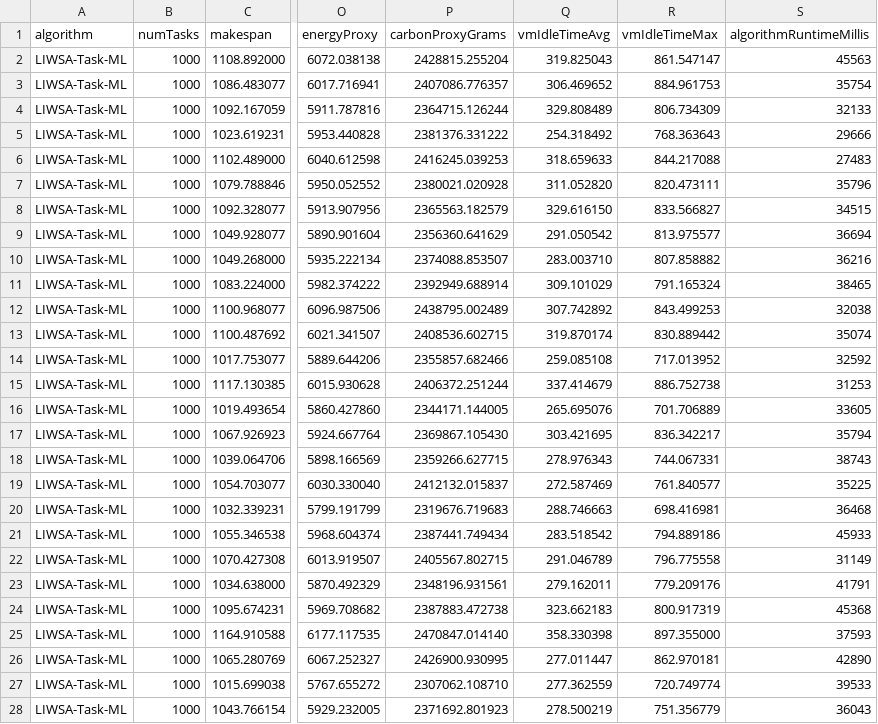
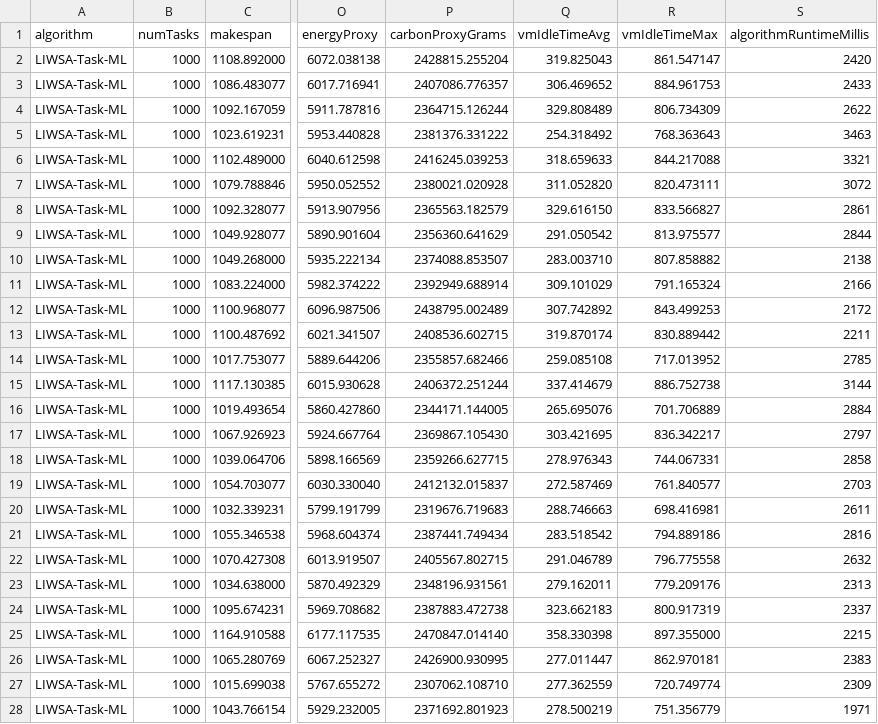
Before and after one commit to Al3nzy/MultiCloud_LIWSA, a CSV file: results/LIWSA-Task-ML.csv, drawn as a sheet; only a part is shown, gaps mark what is left out; the diff covers the shown part only; the diff names each change by its address in the sheet, - before the commit and + after, or states it on an @@ line.

Commit message:
SCaling With final results

```diff
--- a/results/LIWSA-Task-ML.csv
+++ b/results/LIWSA-Task-ML.csv
-S2 (algorithmRuntimeMillis): 45563
+S2 (algorithmRuntimeMillis): 2420
-S3 (algorithmRuntimeMillis): 35754
+S3 (algorithmRuntimeMillis): 2433
-S4 (algorithmRuntimeMillis): 32133
+S4 (algorithmRuntimeMillis): 2622
-S5 (algorithmRuntimeMillis): 29666
+S5 (algorithmRuntimeMillis): 3463
-S6 (algorithmRuntimeMillis): 27483
+S6 (algorithmRuntimeMillis): 3321
-S7 (algorithmRuntimeMillis): 35796
+S7 (algorithmRuntimeMillis): 3072
-S8 (algorithmRuntimeMillis): 34515
+S8 (algorithmRuntimeMillis): 2861
-S9 (algorithmRuntimeMillis): 36694
+S9 (algorithmRuntimeMillis): 2844
-S10 (algorithmRuntimeMillis): 36216
+S10 (algorithmRuntimeMillis): 2138
-S11 (algorithmRuntimeMillis): 38465
+S11 (algorithmRuntimeMillis): 2166
-S12 (algorithmRuntimeMillis): 32038
+S12 (algorithmRuntimeMillis): 2172
-S13 (algorithmRuntimeMillis): 35074
+S13 (algorithmRuntimeMillis): 2211
-S14 (algorithmRuntimeMillis): 32592
+S14 (algorithmRuntimeMillis): 2785
-S15 (algorithmRuntimeMillis): 31253
+S15 (algorithmRuntimeMillis): 3144
-S16 (algorithmRuntimeMillis): 33605
+S16 (algorithmRuntimeMillis): 2884
-S17 (algorithmRuntimeMillis): 35794
+S17 (algorithmRuntimeMillis): 2797
-S18 (algorithmRuntimeMillis): 38743
+S18 (algorithmRuntimeMillis): 2858
-S19 (algorithmRuntimeMillis): 35225
+S19 (algorithmRuntimeMillis): 2703
-S20 (algorithmRuntimeMillis): 36468
+S20 (algorithmRuntimeMillis): 2611
-S21 (algorithmRuntimeMillis): 45933
+S21 (algorithmRuntimeMillis): 2816
-S22 (algorithmRuntimeMillis): 31149
+S22 (algorithmRuntimeMillis): 2632
-S23 (algorithmRuntimeMillis): 41791
+S23 (algorithmRuntimeMillis): 2313
-S24 (algorithmRuntimeMillis): 45368
+S24 (algorithmRuntimeMillis): 2337
-S25 (algorithmRuntimeMillis): 37593
+S25 (algorithmRuntimeMillis): 2215
-S26 (algorithmRuntimeMillis): 42890
+S26 (algorithmRuntimeMillis): 2383
-S27 (algorithmRuntimeMillis): 39533
+S27 (algorithmRuntimeMillis): 2309
-S28 (algorithmRuntimeMillis): 36043
+S28 (algorithmRuntimeMillis): 1971
```
Also changed, not shown: 3 edited cells elsewhere in this file, results/LIWSA-Task.csv, results/RL-GA-lite.csv, 9 other files.
